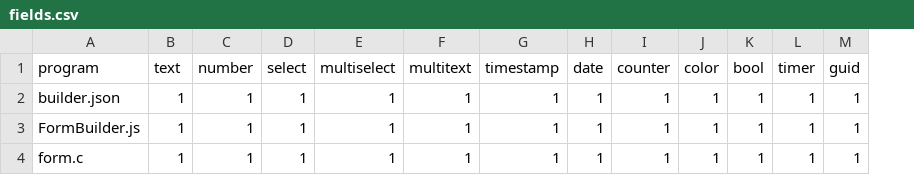
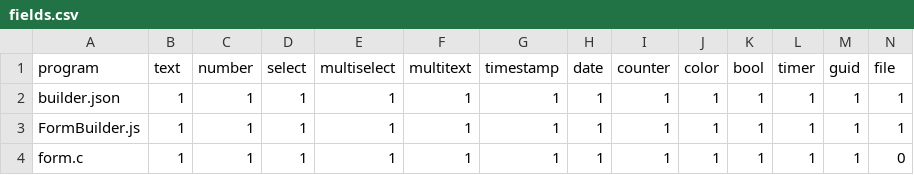
Before and after one commit to sholland1/formbuilder, a CSV file: fields.csv, drawn as a sheet; the diff names each change by its address in the sheet, - before the commit and + after, or states it on an @@ line.

Commit message:
Add file field types
Converts field data to base64 and puts into json
Need to handle this with FormData and/or zip file

```diff
--- a/fields.csv
+++ b/fields.csv
+column N (file), rows 2-4: 1 | 1 | 0
```
Also changed, not shown: 7 other files.
